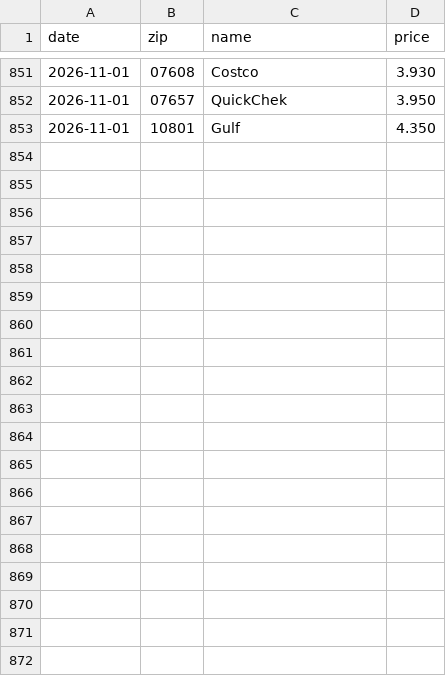
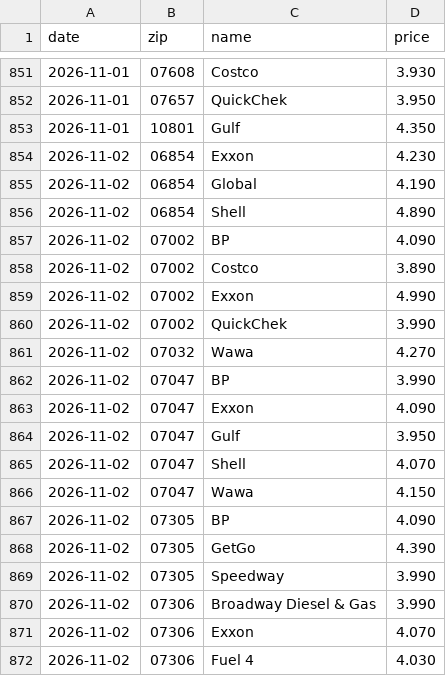
Before and after one commit to dreamerskymaster/costco_fuel_notifier, a CSV file: data/us_station_history.csv, drawn as a sheet; only a part is shown, gaps mark what is left out; the diff covers the shown part only; the diff names each change by its address in the sheet, - before the commit and + after, or states it on an @@ line.

```diff
--- a/data/us_station_history.csv
+++ b/data/us_station_history.csv
+row 854: 2026-11-02 | 06854 | Exxon | 4.230
+row 855: 2026-11-02 | 06854 | Global | 4.190
+row 856: 2026-11-02 | 06854 | Shell | 4.890
+row 857: 2026-11-02 | 07002 | BP | 4.090
+row 858: 2026-11-02 | 07002 | Costco | 3.890
+row 859: 2026-11-02 | 07002 | Exxon | 4.990
+row 860: 2026-11-02 | 07002 | QuickChek | 3.990
+row 861: 2026-11-02 | 07032 | Wawa | 4.270
+row 862: 2026-11-02 | 07047 | BP | 3.990
+row 863: 2026-11-02 | 07047 | Exxon | 4.090
+row 864: 2026-11-02 | 07047 | Gulf | 3.950
+row 865: 2026-11-02 | 07047 | Shell | 4.070
+row 866: 2026-11-02 | 07047 | Wawa | 4.150
+row 867: 2026-11-02 | 07305 | BP | 4.090
+row 868: 2026-11-02 | 07305 | GetGo | 4.390
+row 869: 2026-11-02 | 07305 | Speedway | 3.990
+row 870: 2026-11-02 | 07306 | Broadway Diesel & Gas | 3.990
+row 871: 2026-11-02 | 07306 | Exxon | 4.070
+row 872: 2026-11-02 | 07306 | Fuel 4 | 4.030
```
Also changed, not shown: 12 added rows elsewhere in this file, data/predictions.csv, 2 other files.
